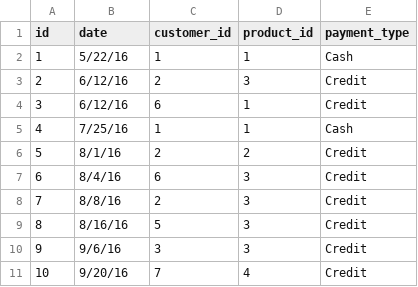
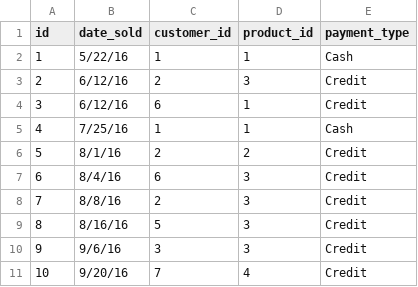
Before and after one commit to vincentvankrunkelsven/courses-intro-to-sql, a CSV file: data/sales-data-raw/sales.csv, drawn as a sheet.

```diff
--- a/data/sales-data-raw/sales.csv
+++ b/data/sales-data-raw/sales.csv
@@ -1,2 +1,2 @@
-id,date,customer_id,product_id,payment_type
+id,date_sold,customer_id,product_id,payment_type
 1,5/22/16,1,1,Cash
```
Also changed, not shown: data/blog-data-raw/posts.csv, data/blog-data-raw/reads.csv, 2 other files.
